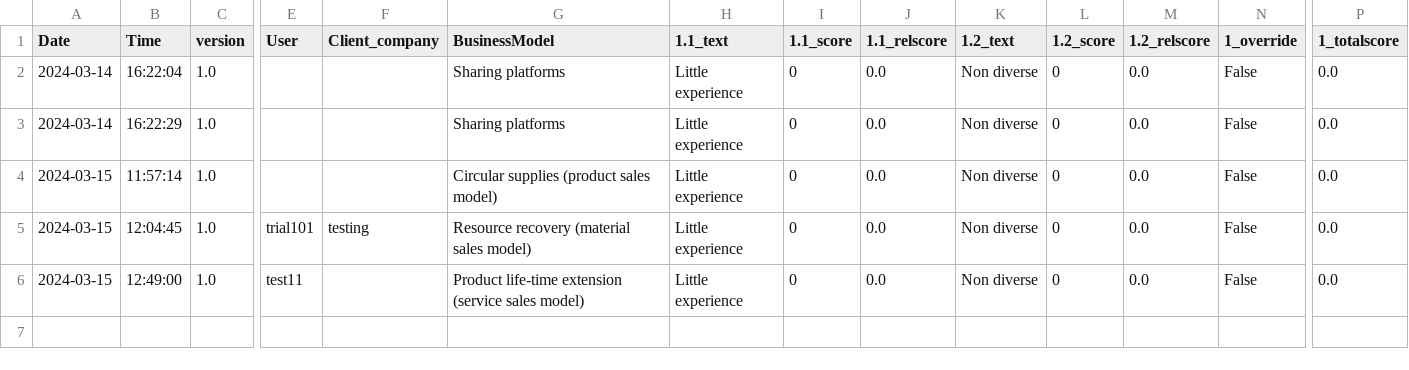
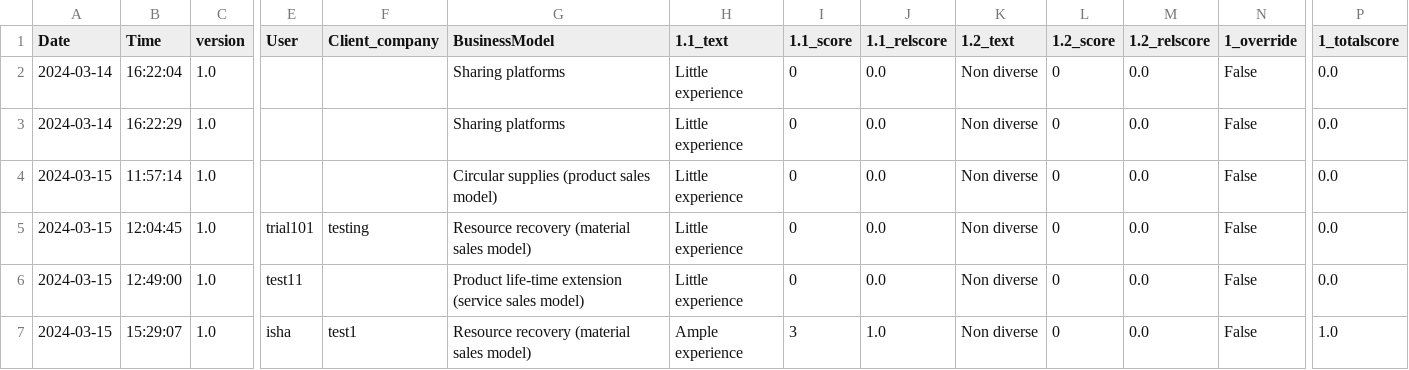
Before and after one commit to diederikhemmes/dashboard, a CSV file: university_records_new.csv, drawn as a sheet; only a part is shown, gaps mark what is left out; rows hold the shown columns only; the diff names each change by its address in the sheet, - before the commit and + after, or states it on an @@ line.

Commit message:
Added new data to the CSV file.

```diff
--- a/university_records_new.csv
+++ b/university_records_new.csv
+row 7: 2024-03-15 | 15:29:07 | 1.0 | isha | test1 | Resource recovery (material sales model) | Ample experience | 3 | 1.0 | Non diverse | 0 | 0.0 | False | 1.0
```
